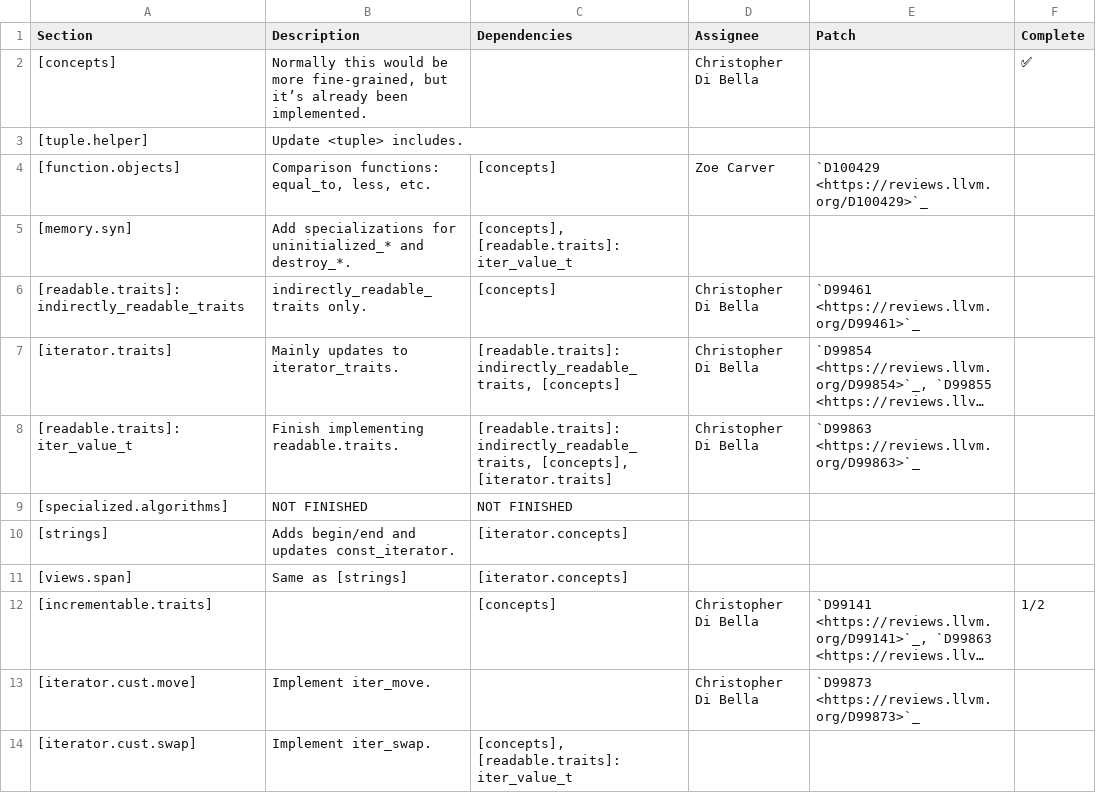
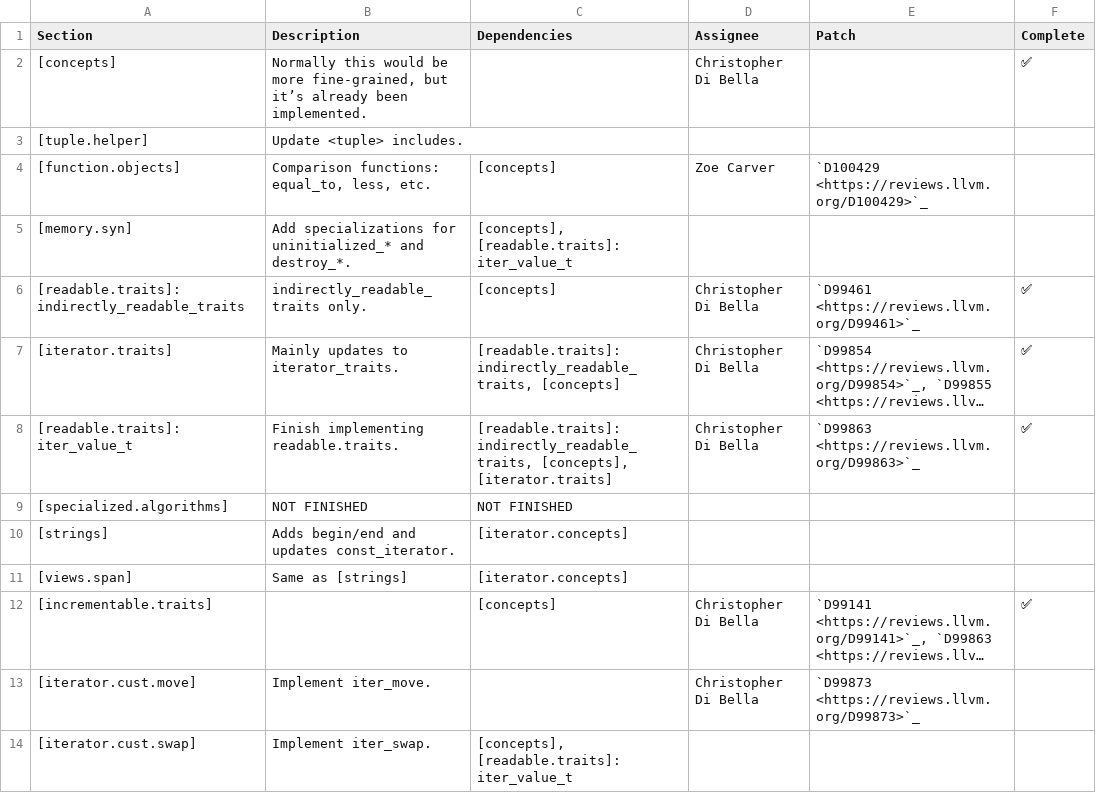
Before and after one commit to jove-decompiler/llvm-project, a CSV file: libcxx/docs/OneRangesProposalStatus.csv, drawn as a sheet; only a part is shown; long unchanged cells end in …; the diff names each change by its address in the sheet, - before the commit and + after, or states it on an @@ line.

Commit message:
[libcxx] adds `iter_difference_t` and `iter_value_t`
Implements parts of:
    * P0896R4 The One Ranges Proposal

Depends on D99855.

Reviewed By: ldionne, #libc

Differential Revision: https://reviews.llvm.org/D99863

```diff
--- a/libcxx/docs/OneRangesProposalStatus.csv
+++ b/libcxx/docs/OneRangesProposalStatus.csv
-F6:F8 (Complete): (empty)
+F6:F8 (Complete): ✅
-F12 (Complete): 1/2
+F12 (Complete): ✅
```
Also changed, not shown: 5 other files.
